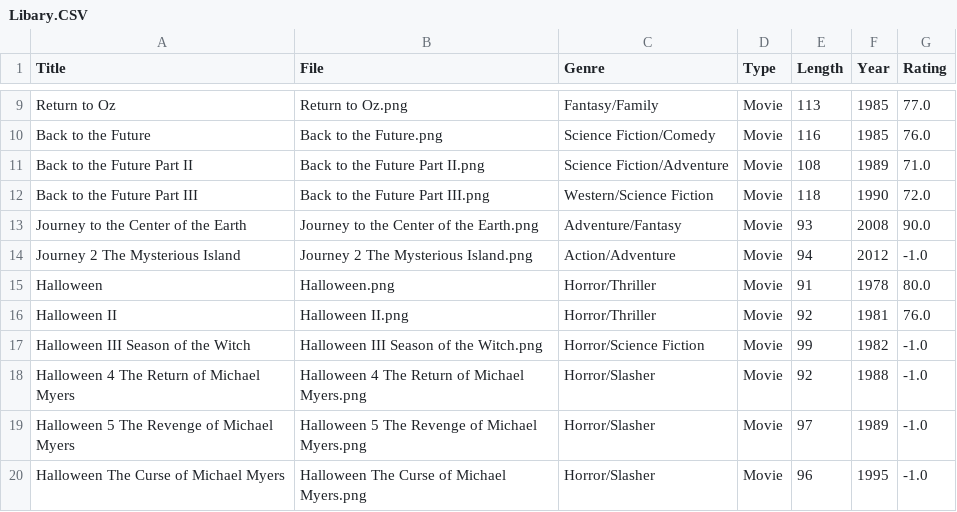
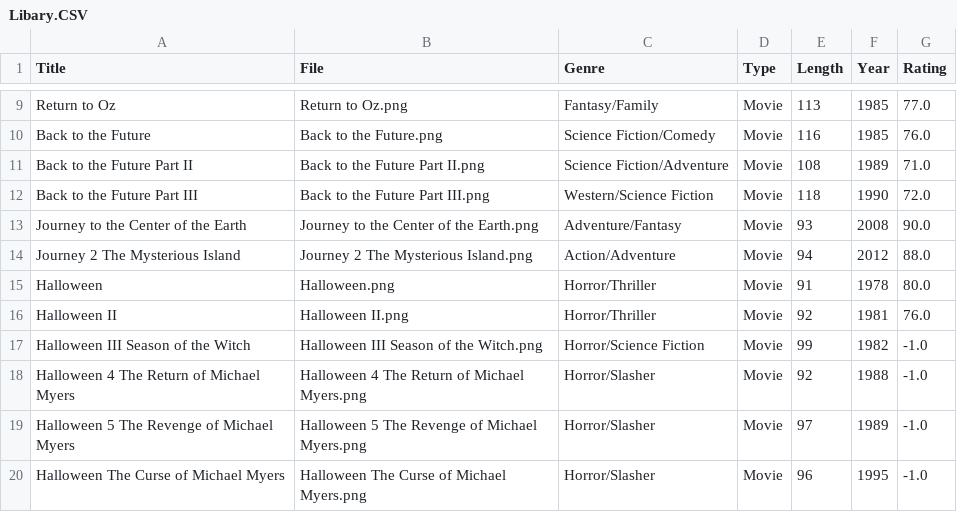
Before and after one commit to BaxterHill06/Entertainment-Assistant_Python, a CSV file: CODE/Files/Libary.CSV, drawn as a sheet; only a part is shown, gaps mark what is left out.

```diff
--- a/CODE/Files/Libary.CSV
+++ b/CODE/Files/Libary.CSV
@@ -13,3 +13,3 @@ Back to the Future Part III,Back to the Future Part III.png,Western/Science Fict
 Journey to the Center of the Earth,Journey to the Center of the Earth.png,Adventure/Fantasy,Movie,93,2008,90.0
-Journey 2 The Mysterious Island,Journey 2 The Mysterious Island.png,Action/Adventure,Movie,94,2012,-1.0
+Journey 2 The Mysterious Island,Journey 2 The Mysterious Island.png,Action/Adventure,Movie,94,2012,88.0
 Halloween,Halloween.png,Horror/Thriller,Movie,91,1978,80.0
```
Also changed, not shown: CODE/Files/Genre.CSV, CODE/User Files/baxter.csv, 15 other files.
